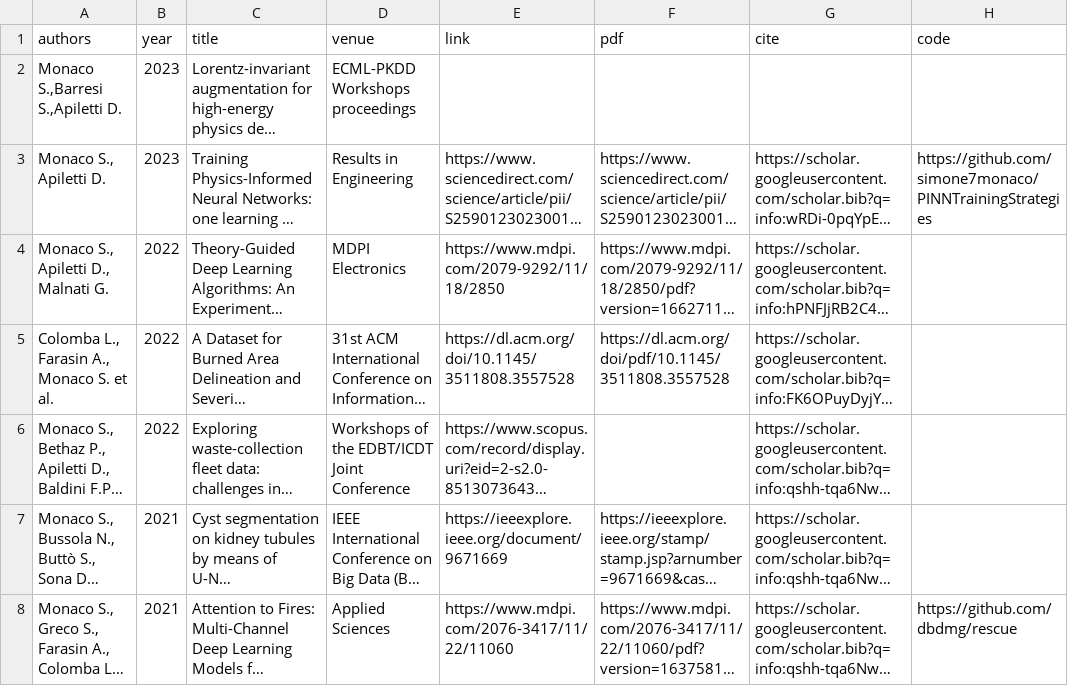
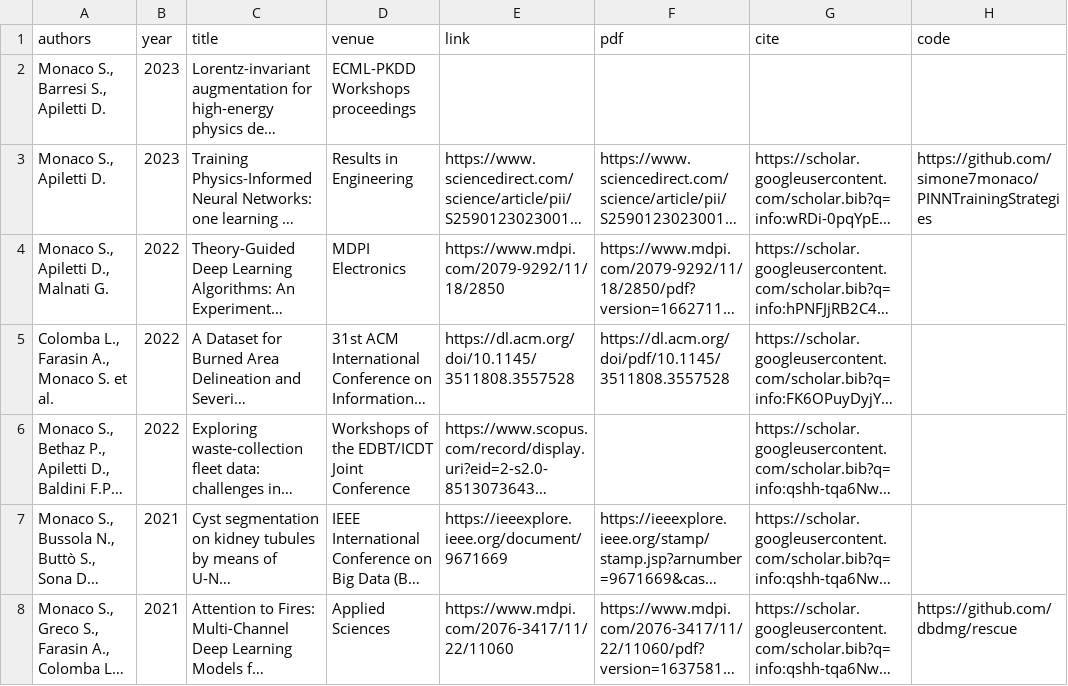
Before and after one commit to simonemonaco/simonemonaco.github.io, a CSV file: assets/publications.csv, drawn as a sheet; long unchanged cells end in …; the diff names each change by its address in the sheet, - before the commit and + after, or states it on an @@ line.

Commit message:
Adding paper

```diff
--- a/assets/publications.csv
+++ b/assets/publications.csv
-A2 (authors): Monaco S.,Barresi S.,Apiletti D.
+A2 (authors): Monaco S., Barresi S., Apiletti D.
```
